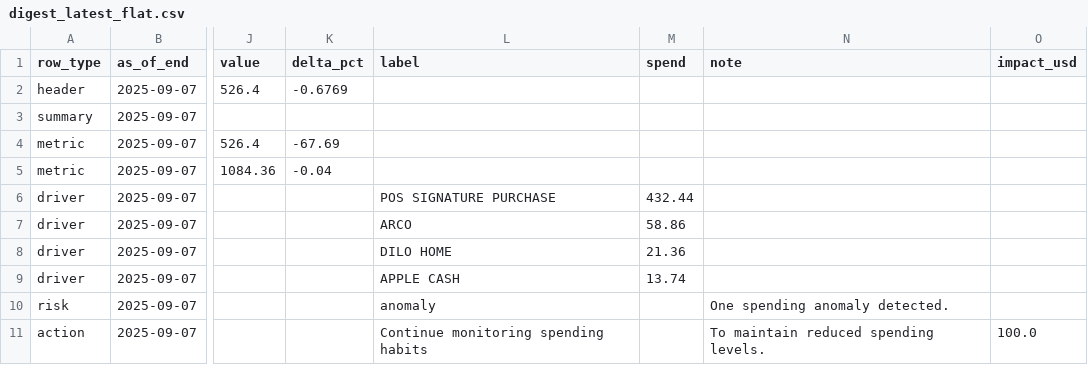
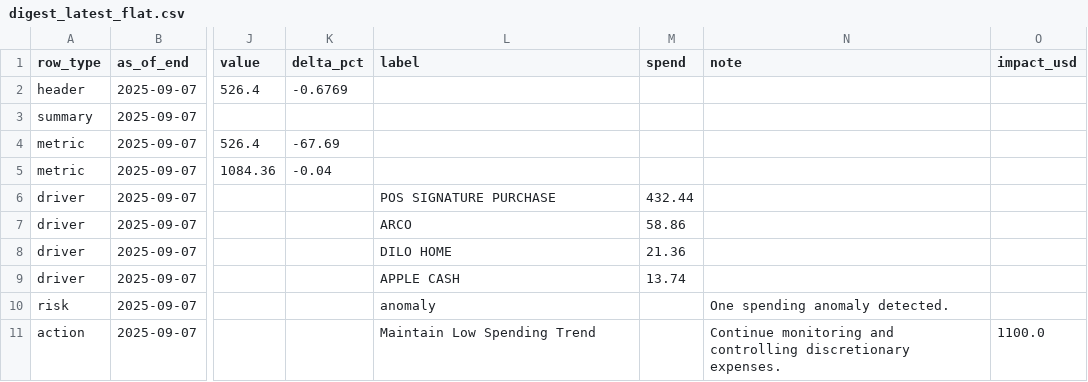
Before and after one commit to KoiseU/spending-dashboard, a CSV file: data/processed/insights/digest_latest_flat.csv, drawn as a sheet; only a part is shown, gaps mark what is left out; the diff names each change by its address in the sheet, - before the commit and + after, or states it on an @@ line.

```diff
--- a/data/processed/insights/digest_latest_flat.csv
+++ b/data/processed/insights/digest_latest_flat.csv
-L11 (label): Continue monitoring spending habits
+L11 (label): Maintain Low Spending Trend
-N11 (note): To maintain reduced spending levels.
+N11 (note): Continue monitoring and controlling discretionary expenses.
-O11 (impact_usd): 100.0
+O11 (impact_usd): 1100.0
```
Also changed, not shown: 7 other files.
